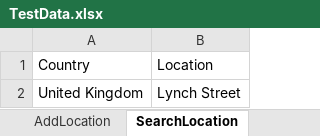
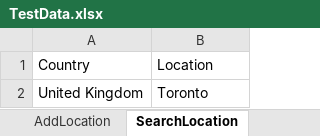
Before and after one commit to ANGITHAMARIA/ProjectFramework, an Excel workbook: ProjectFramework/src/main/resources/TestData.xlsx, sheet SearchLocation, drawn as a sheet; values as stored, in another font and other column widths than the file's, no borders; the diff names each change by its address in the sheet, - before the commit and + after, or states it on an @@ line.

```diff
--- a/ProjectFramework/src/main/resources/TestData.xlsx (sheet SearchLocation)
+++ b/ProjectFramework/src/main/resources/TestData.xlsx (sheet SearchLocation)
-B2: Lynch Street
+B2: Toronto
```
Also changed, not shown: sheet AddOffercode, sheet EditOfferCode, sheet EditDeliveryBoy, sheet DeleteOfferCode, sheet SearchOfferCode, sheet AddLocation, other sheet tabs, 28 other files.
